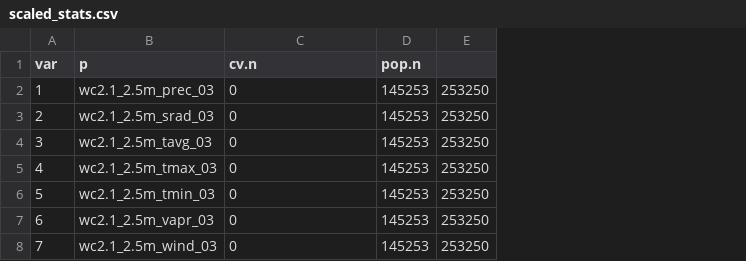
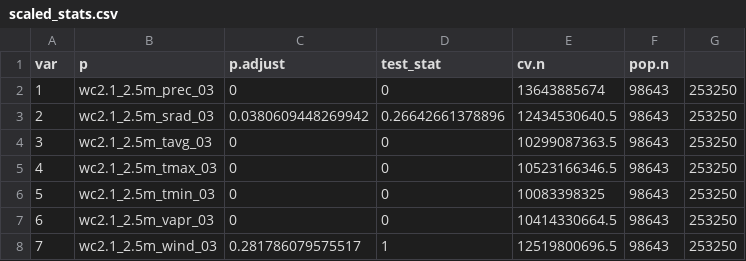
Before and after one commit to rsh249/cv19_enm, a CSV file: scaled_stats.csv, drawn as a sheet; addresses are those after the commit; the diff names each change by its address in the sheet, - before the commit and + after, or states it on an @@ line.

```diff
--- a/scaled_stats.csv
+++ b/scaled_stats.csv
+column D (test_stat), rows 2-8: 0 | 0.26642661378896 | 0 | 0 | 0 | 0 | 1
+column E (cv.n), rows 2-8: 13643885674 | 12434530640.5 | 10299087363.5 | 10523166346.5 | 10083398325 | 10414330664.5 | 12519800696.5
-C1: cv.n
+C1: p.adjust
-F2:F8 (pop.n): 145253
+F2:F8 (pop.n): 98643
-C3 (p.adjust): 0
+C3 (p.adjust): 0.0380609448269942
-C8 (p.adjust): 0
+C8 (p.adjust): 0.281786079575517
```
Also changed, not shown: ENMeval_results.csv, ENMeval_results_raw.csv, 10 other files.
